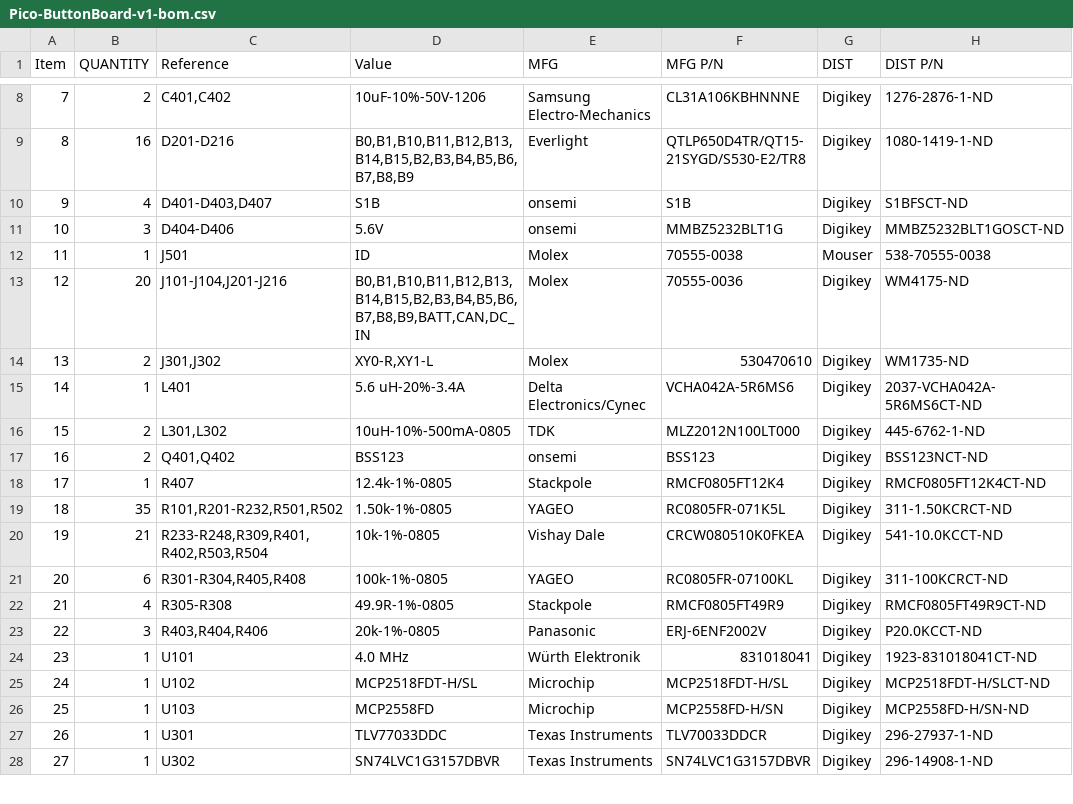
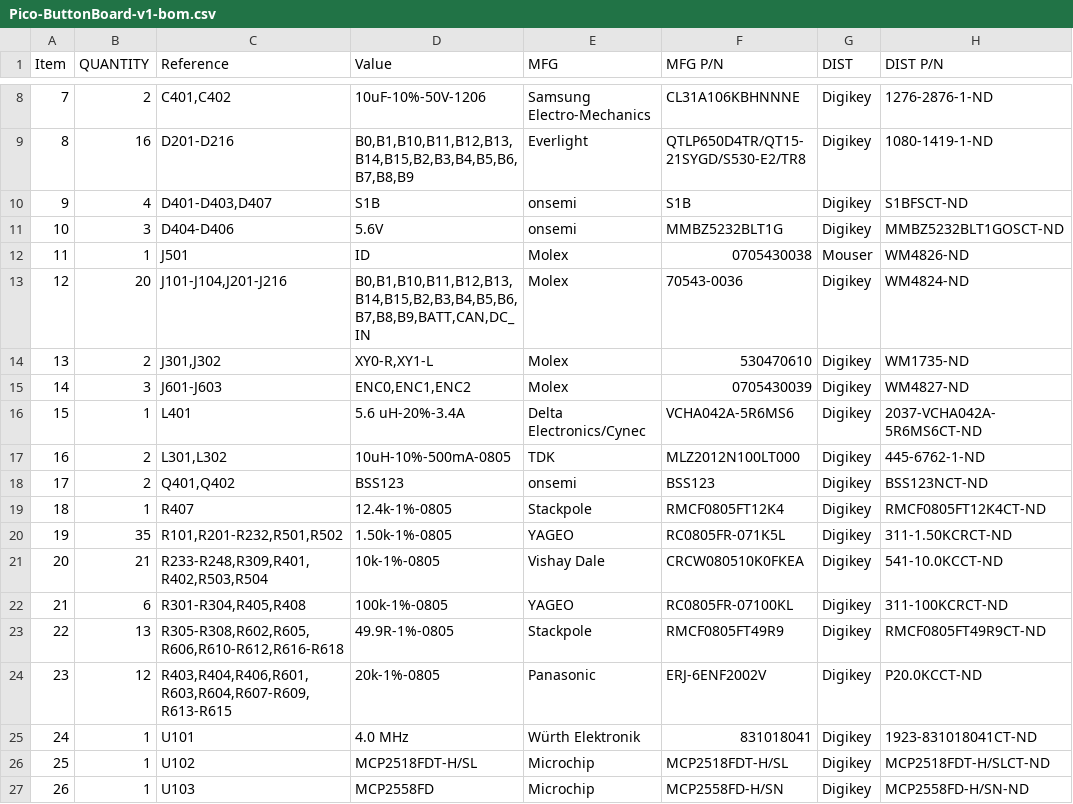
Before and after one commit to RealtimeRoboticsGroup/electrical, a CSV file: circuit-boards/Pico-ButtonBoard-v1/Output-Files/Assembly-Files/Pico-ButtonBoard-v1-bom.csv, drawn as a sheet; only a part is shown, gaps mark what is left out; the shorter side is filled out with more unchanged rows; addresses are those after the commit; the diff names each change by its address in the sheet, - before the commit and + after, or states it on an @@ line.

Commit message:
Pico Button Board initial placement
Signed-off-by: Scott Berman <sgberman1@gmail.com>

```diff
--- a/circuit-boards/Pico-ButtonBoard-v1/Output-Files/Assembly-Files/Pico-ButtonBoard-v1-bom.csv
+++ b/circuit-boards/Pico-ButtonBoard-v1/Output-Files/Assembly-Files/Pico-ButtonBoard-v1-bom.csv
-F12 (MFG P/N): 70555-0038
+F12 (MFG P/N): 0705430038
-H12 (DIST P/N): 538-70555-0038
+H12 (DIST P/N): WM4826-ND
-F13 (MFG P/N): 70555-0036
+F13 (MFG P/N): 70543-0036
-H13 (DIST P/N): WM4175-ND
+H13 (DIST P/N): WM4824-ND
+row 15: 14 | 3 | J601-J603 | ENC0,ENC1,ENC2 | Molex | 0705430039 | Digikey | WM4827-ND
@@ column A (Item) renumbered from row 16 down @@
-B23 (QUANTITY): 4
+B23 (QUANTITY): 13
-C23 (Reference): R305-R308
+C23 (Reference): R305-R308,R602,R605,R606,R610-R612,R616-R618
-B24 (QUANTITY): 3
+B24 (QUANTITY): 12
-C24 (Reference): R403,R404,R406
+C24 (Reference): R403,R404,R406,R601,R603,R604,R607-R609,R613-R615
```
Also changed, not shown: 31 other files.
